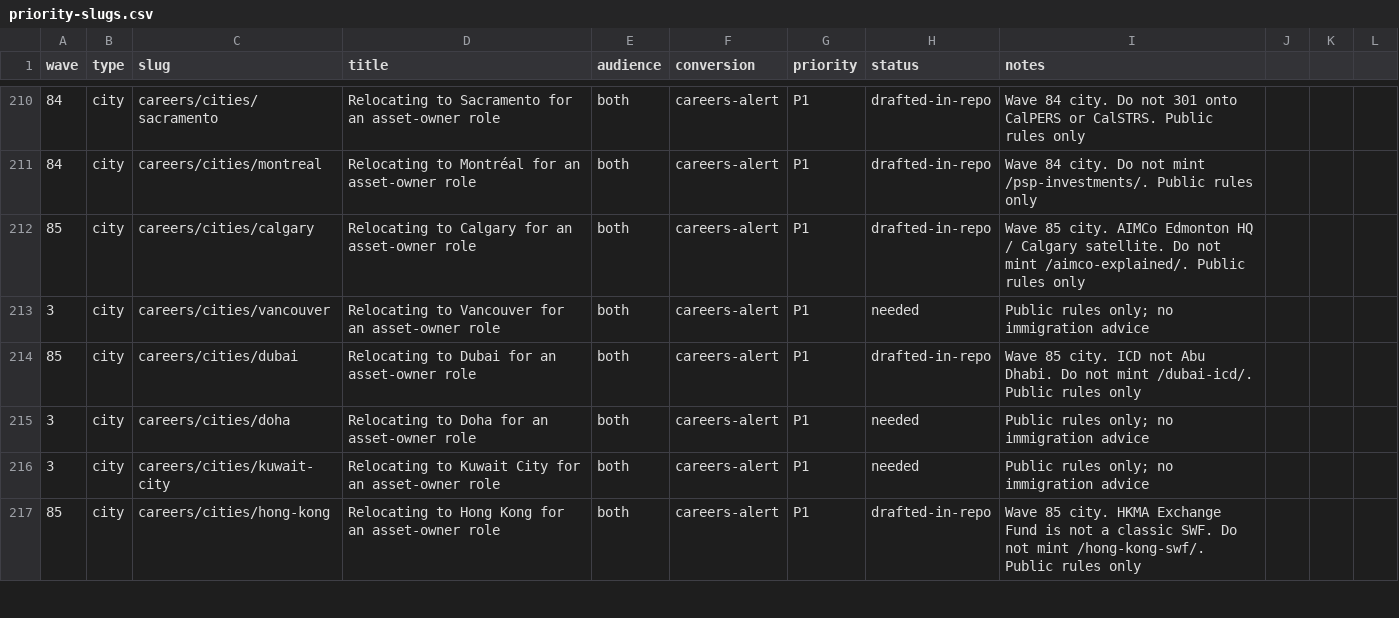
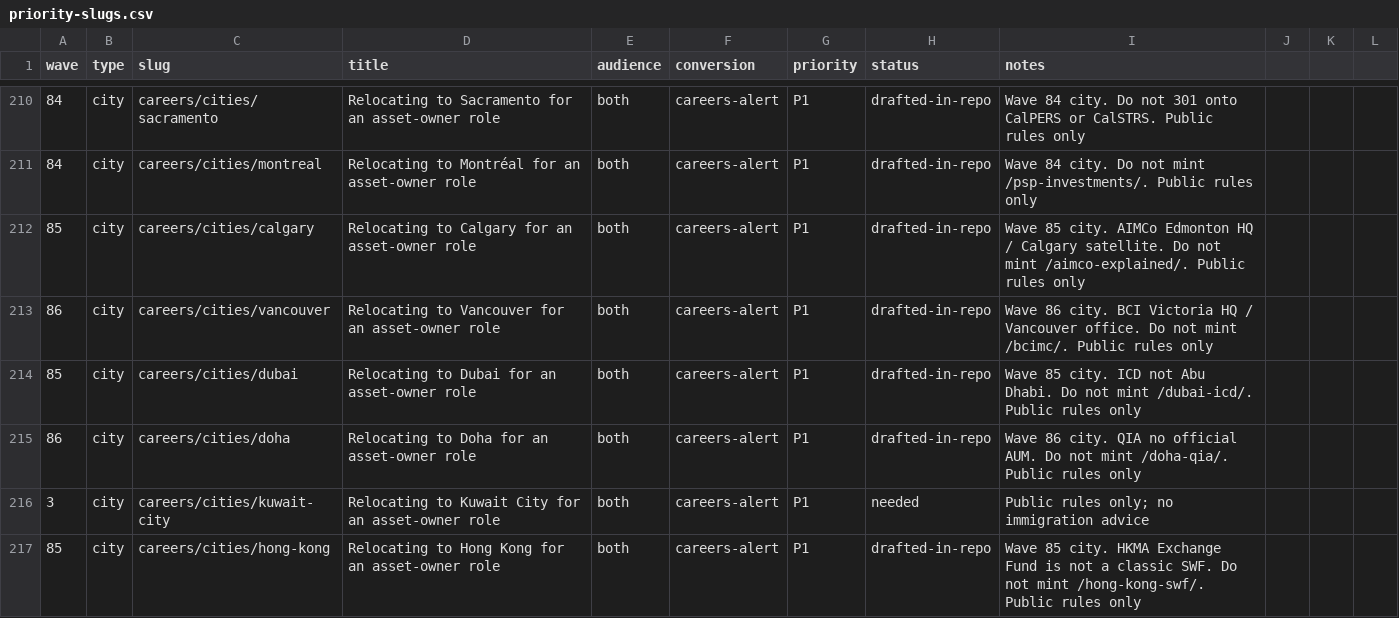
Before and after one commit to timcanada/uao-insurance-gate, a CSV file: seo-aeo/inventory/priority-slugs.csv, drawn as a sheet; only a part is shown, gaps mark what is left out; the diff covers the shown part only.

```diff
--- a/seo-aeo/inventory/priority-slugs.csv
+++ b/seo-aeo/inventory/priority-slugs.csv
@@ -212,5 +212,5 @@ wave,type,slug,title,audience,conversion,priority,status,notes
 85,city,careers/cities/calgary,Relocating to Calgary for an asset-owner role,both,careers-alert,P1,drafted-in-repo,Wave 85 city. AIMCo Edmonton HQ / Calgary satellite. Do not mint /aimco-explained/. Public rules only
-3,city,careers/cities/vancouver,Relocating to Vancouver for an asset-owner role,both,careers-alert,P1,needed,Public rules only; no immigration advice
+86,city,careers/cities/vancouver,Relocating to Vancouver for an asset-owner role,both,careers-alert,P1,drafted-in-repo,Wave 86 city. BCI Victoria HQ / Vancouver office. Do not mint /bcimc/. Public rules only
 85,city,careers/cities/dubai,Relocating to Dubai for an asset-owner role,both,careers-alert,P1,drafted-in-repo,Wave 85 city. ICD not Abu Dhabi. Do not mint /dubai-icd/. Public rules only
-3,city,careers/cities/doha,Relocating to Doha for an asset-owner role,both,careers-alert,P1,needed,Public rules only; no immigration advice
+86,city,careers/cities/doha,Relocating to Doha for an asset-owner role,both,careers-alert,P1,drafted-in-repo,Wave 86 city. QIA no official AUM. Do not mint /doha-qia/. Public rules only
 3,city,careers/cities/kuwait-city,Relocating to Kuwait City for an asset-owner role,both,careers-alert,P1,needed,Public rules only; no immigration advice
```
Also changed, not shown: 9 edited cells elsewhere in this file, seo-aeo/inventory/keyword-board.csv, 11 other files.
